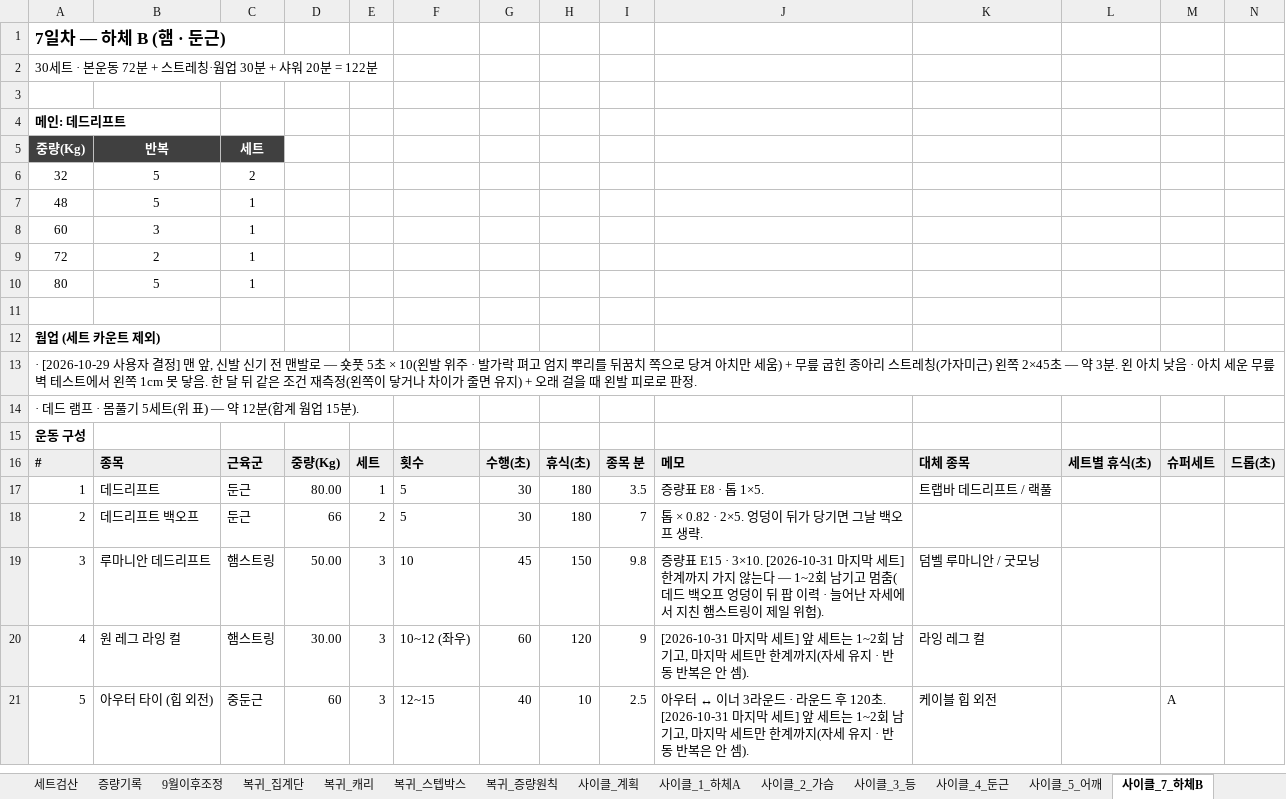
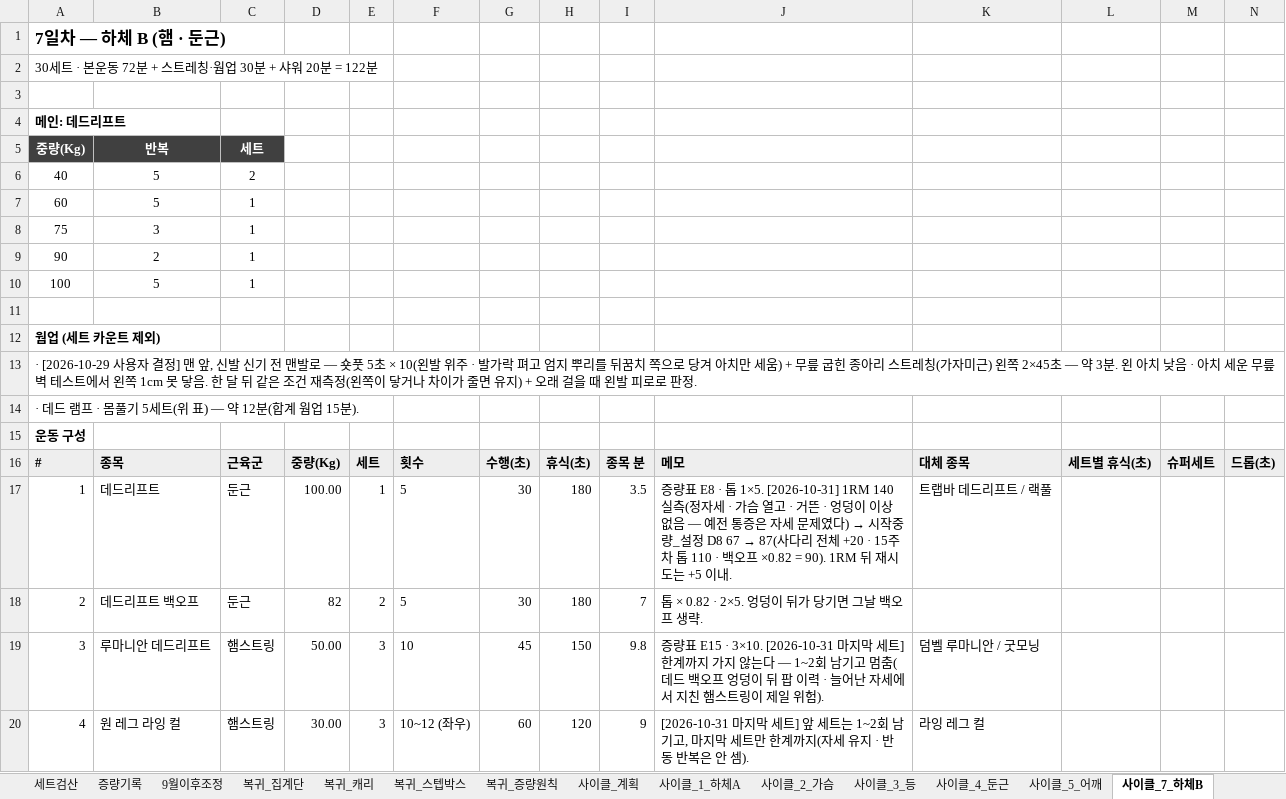
Before and after one commit to ktmffl-max/health1234, an Excel workbook: 운동프로그램_9일사이클_v22.xlsx, sheet 사이클_7_하체B, drawn as a sheet; only a part is shown; the shorter side is filled out with more unchanged rows; values as stored, in another font and other column widths than the file's, no borders; removed rows and columns are numbered as before the commit, all else as after; the diff names each change by its address in the sheet, - before the commit and + after, or states it on an @@ line.

```diff
--- a/운동프로그램_9일사이클_v22.xlsx (sheet 사이클_7_하체B)
+++ b/운동프로그램_9일사이클_v22.xlsx (sheet 사이클_7_하체B)
-A6: 32
+A6: 40
-row 7: 48 | 5 | 1
-B7: 3
+B7: 5
+row 8: 75 | 3 | 1
-A9: 72
+A9: 90
-A10: 80
+A10: 100
-D17: 80.00
+D17: 100.00
@@ J17: …· 톱 1×5. → …· 톱 1×5. [2026-10-31] 1RM 140 실측(정자세 · 가슴 열고 · 거뜬 · 엉덩이 이상 없음 — 예전 통증은 자세 문제였다) → 시작중량_설정 D8 67 → 87(사다리 전체 +20 · 15주차 톱 110 · 백오프 ×0.82 = 90). 1RM 뒤 재시도는 +5 이내. @@
-D18: 66
+D18: 82
```
Also changed, not shown: sheet 증량기록, sheet 시작중량_설정, sheet D8_하체B, formulas that keep their value.
